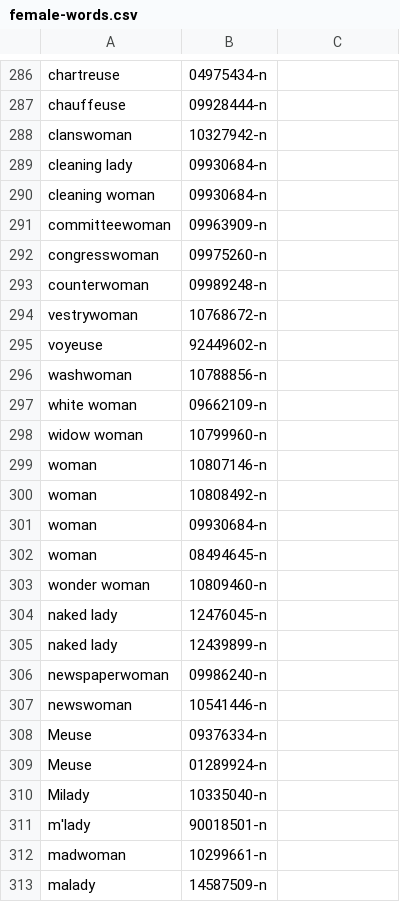
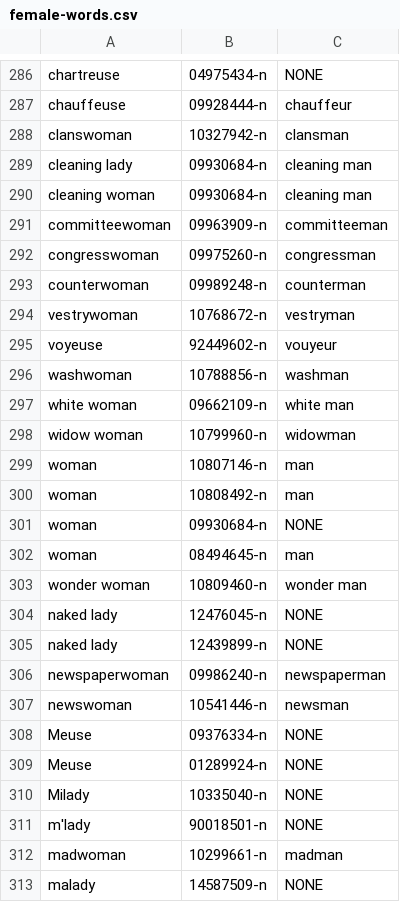
Before and after one commit to globalwordnet/english-wordnet, a CSV file: female-words.csv, drawn as a sheet; only a part is shown, gaps mark what is left out; the diff covers the shown part only; the diff names each change by its address in the sheet, - before the commit and + after, or states it on an @@ line.

```diff
--- a/female-words.csv
+++ b/female-words.csv
-C286: (empty)
+C286: NONE
-C287: (empty)
+C287: chauffeur
-C288: (empty)
+C288: clansman
-C289:C290: (empty)
+C289:C290: cleaning man
-C291: (empty)
+C291: committeeman
-C292: (empty)
+C292: congressman
-C293: (empty)
+C293: counterman
-C294: (empty)
+C294: vestryman
-C295: (empty)
+C295: vouyeur
-C296: (empty)
+C296: washman
-C297: (empty)
+C297: white man
-C298: (empty)
+C298: widowman
-C299:C300: (empty)
+C299:C300: man
-C301: (empty)
+C301: NONE
-C302: (empty)
+C302: man
-C303: (empty)
+C303: wonder man
-C304:C305: (empty)
+C304:C305: NONE
-C306: (empty)
+C306: newspaperman
-C307: (empty)
+C307: newsman
-C308:C311: (empty)
+C308:C311: NONE
-C312: (empty)
+C312: madman
-C313: (empty)
+C313: NONE
```
Also changed, not shown: 61 edited cells elsewhere in this file.
